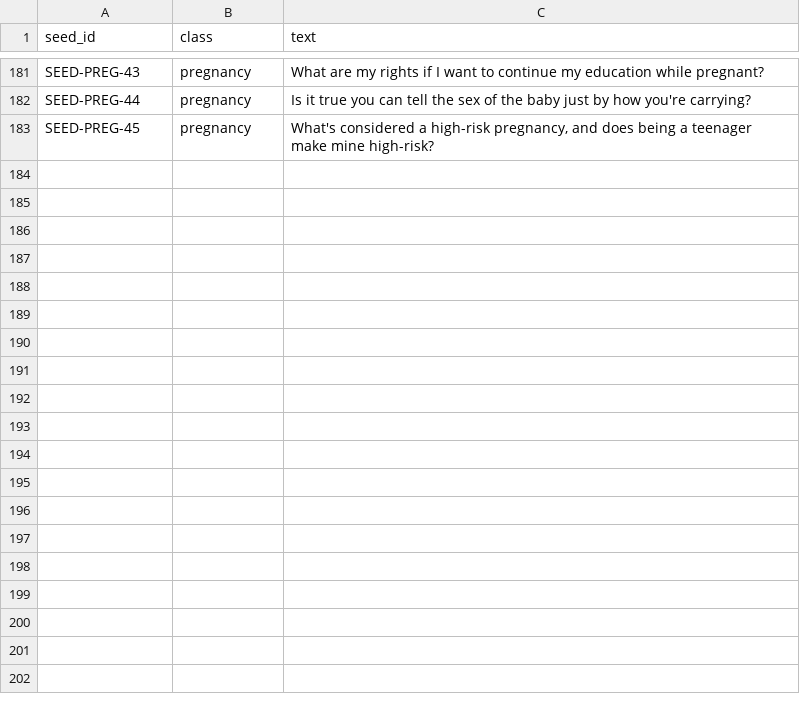
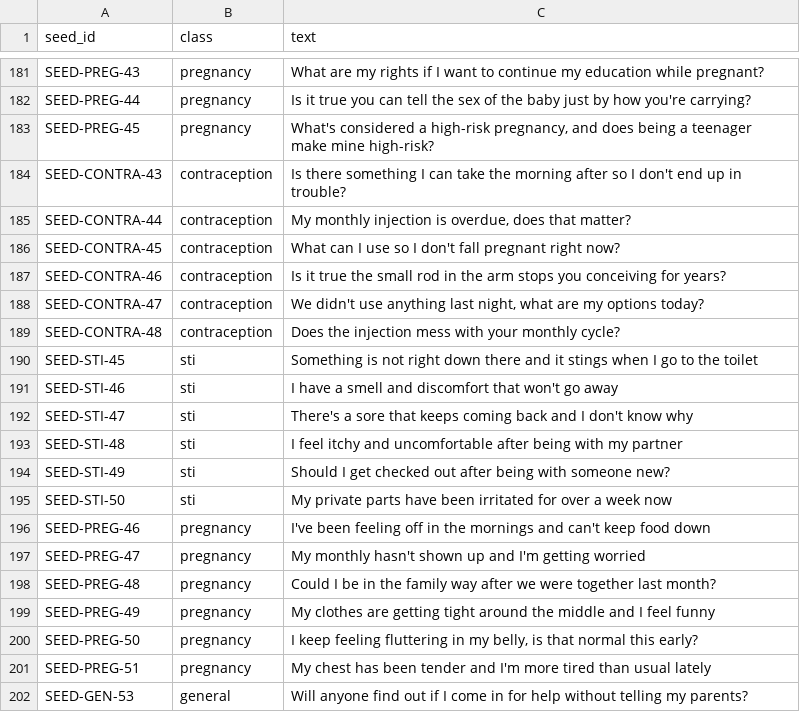
Before and after one commit to captainblissdev/safegirl, a CSV file: dataset/seeds/seeds.csv, drawn as a sheet; only a part is shown, gaps mark what is left out; the diff covers the shown part only; the diff names each change by its address in the sheet, - before the commit and + after, or states it on an @@ line.

Commit message:
feat: V3.1 euphemism-fix retrain, STI recall 0%% -> 75%% on holdout
V3's first attempt did not fix the STI euphemism weakness (Issue #15) --
documented as a negative result. Per-example inspection diagnosed aspecific concept gap (recurring sore/lesion phrasing uncovered by any
new STI seed). One bounded iteration (V3.1) added 5 targeted seeds +
regularization (weight_decay, label_smoothing), fixing STI holdout
recall from 0%% to 75%%. Two pre-existing bugs (keyword-literalism,
cost-language confusion) remain, documented as future work.
Euphemism holdout disclosed as no longer blind after this iteration.

Closes #16

```diff
--- a/dataset/seeds/seeds.csv
+++ b/dataset/seeds/seeds.csv
+row 184: SEED-CONTRA-43 | contraception | Is there something I can take the morning after so I don't end up in trouble?
+row 185: SEED-CONTRA-44 | contraception | My monthly injection is overdue, does that matter?
+row 186: SEED-CONTRA-45 | contraception | What can I use so I don't fall pregnant right now?
+row 187: SEED-CONTRA-46 | contraception | Is it true the small rod in the arm stops you conceiving for years?
+row 188: SEED-CONTRA-47 | contraception | We didn't use anything last night, what are my options today?
+row 189: SEED-CONTRA-48 | contraception | Does the injection mess with your monthly cycle?
+row 190: SEED-STI-45 | sti | Something is not right down there and it stings when I go to the toilet
+row 191: SEED-STI-46 | sti | I have a smell and discomfort that won't go away
+row 192: SEED-STI-47 | sti | There's a sore that keeps coming back and I don't know why
+row 193: SEED-STI-48 | sti | I feel itchy and uncomfortable after being with my partner
+row 194: SEED-STI-49 | sti | Should I get checked out after being with someone new?
+row 195: SEED-STI-50 | sti | My private parts have been irritated for over a week now
+row 196: SEED-PREG-46 | pregnancy | I've been feeling off in the mornings and can't keep food down
+row 197: SEED-PREG-47 | pregnancy | My monthly hasn't shown up and I'm getting worried
+row 198: SEED-PREG-48 | pregnancy | Could I be in the family way after we were together last month?
+row 199: SEED-PREG-49 | pregnancy | My clothes are getting tight around the middle and I feel funny
+row 200: SEED-PREG-50 | pregnancy | I keep feeling fluttering in my belly, is that normal this early?
+row 201: SEED-PREG-51 | pregnancy | My chest has been tender and I'm more tired than usual lately
+row 202: SEED-GEN-53 | general | Will anyone find out if I come in for help without telling my parents?
```
Also changed, not shown: 10 added rows elsewhere in this file, 10 other files.
